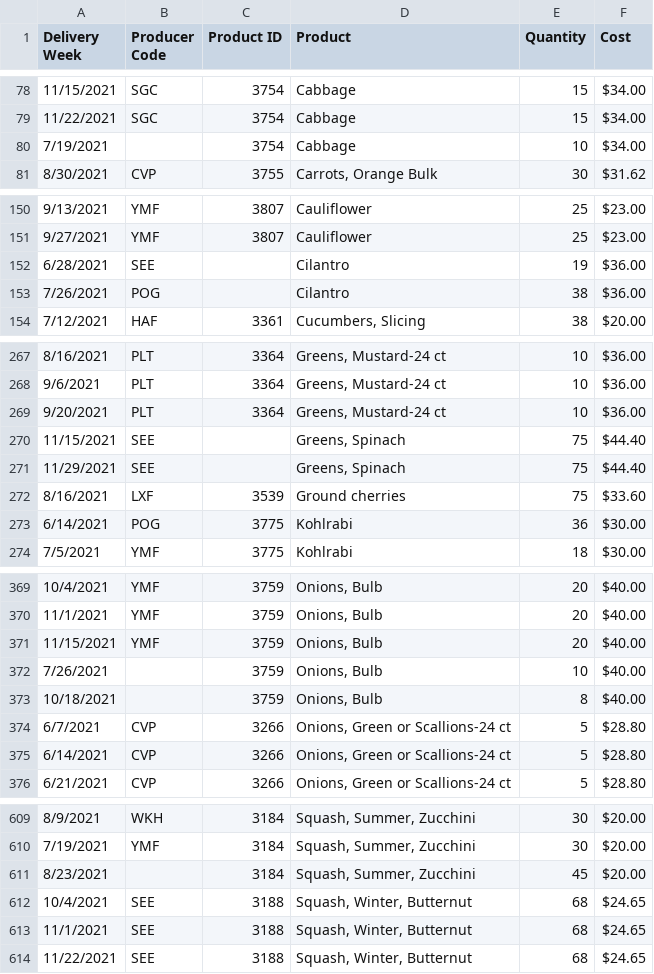
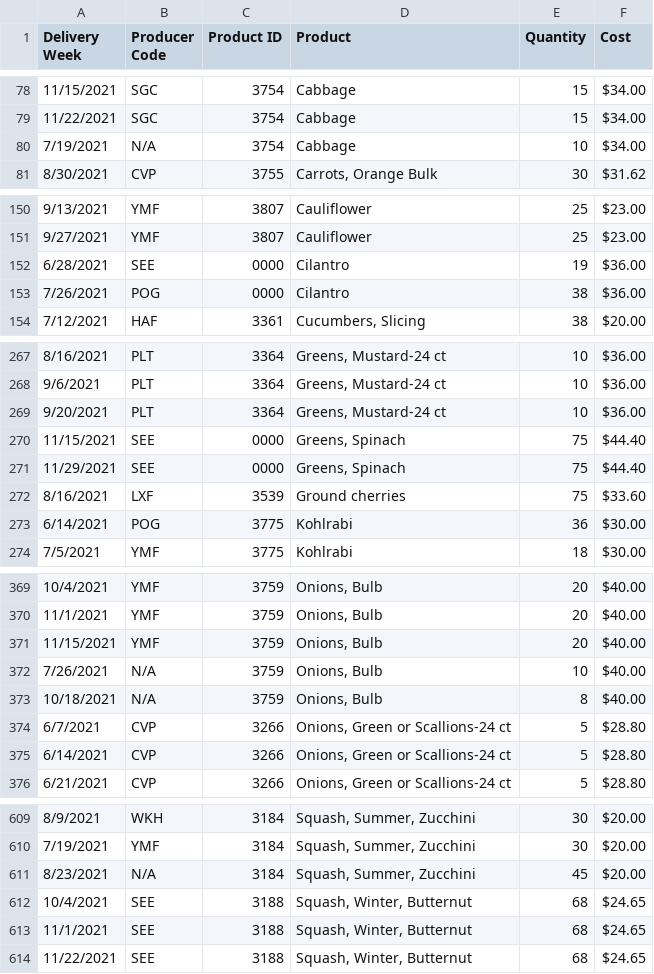
Before and after one commit to UMN-AGI-Hackathon-2023-FarmSight/CSV-scanner, a CSV file: FY21_Planning_Items.csv, drawn as a sheet; only a part is shown, gaps mark what is left out.

```diff
--- a/FY21_Planning_Items.csv
+++ b/FY21_Planning_Items.csv
@@ -79,3 +79,3 @@ Delivery Week,Producer Code,Product ID,Product,Quantity,Cost
 11/22/2021,SGC,3754,Cabbage,15,$34.00
-7/19/2021,,3754,Cabbage,10,$34.00
+7/19/2021,N/A,3754,Cabbage,10,$34.00
 8/30/2021,CVP,3755,"Carrots, Orange Bulk",30,$31.62
@@ -151,4 +151,4 @@ Delivery Week,Producer Code,Product ID,Product,Quantity,Cost
 9/27/2021,YMF,3807,Cauliflower,25,$23.00
-6/28/2021,SEE,,Cilantro,19,$36.00
-7/26/2021,POG,,Cilantro,38,$36.00
+6/28/2021,SEE,0000,Cilantro,19,$36.00
+7/26/2021,POG,0000,Cilantro,38,$36.00
 7/12/2021,HAF,3361,"Cucumbers, Slicing",38,$20.00
@@ -269,4 +269,4 @@ Delivery Week,Producer Code,Product ID,Product,Quantity,Cost
 9/20/2021,PLT,3364,"Greens, Mustard-24 ct",10,$36.00
-11/15/2021,SEE,,"Greens, Spinach",75,$44.40
-11/29/2021,SEE,,"Greens, Spinach",75,$44.40
+11/15/2021,SEE,0000,"Greens, Spinach",75,$44.40
+11/29/2021,SEE,0000,"Greens, Spinach",75,$44.40
 8/16/2021,LXF,3539,Ground cherries,75,$33.60
@@ -371,4 +371,4 @@ Delivery Week,Producer Code,Product ID,Product,Quantity,Cost
 11/15/2021,YMF,3759,"Onions, Bulb",20,$40.00
-7/26/2021,,3759,"Onions, Bulb",10,$40.00
-10/18/2021,,3759,"Onions, Bulb",8,$40.00
+7/26/2021,N/A,3759,"Onions, Bulb",10,$40.00
+10/18/2021,N/A,3759,"Onions, Bulb",8,$40.00
 6/7/2021,CVP,3266,"Onions, Green or Scallions-24 ct",5,$28.80
@@ -610,3 +610,3 @@ Delivery Week,Producer Code,Product ID,Product,Quantity,Cost
 7/19/2021,YMF,3184,"Squash, Summer, Zucchini",30,$20.00
-8/23/2021,,3184,"Squash, Summer, Zucchini",45,$20.00
+8/23/2021,N/A,3184,"Squash, Summer, Zucchini",45,$20.00
 10/4/2021,SEE,3188,"Squash, Winter, Butternut",68,$24.65
```
Also changed, not shown: 3 other files.
